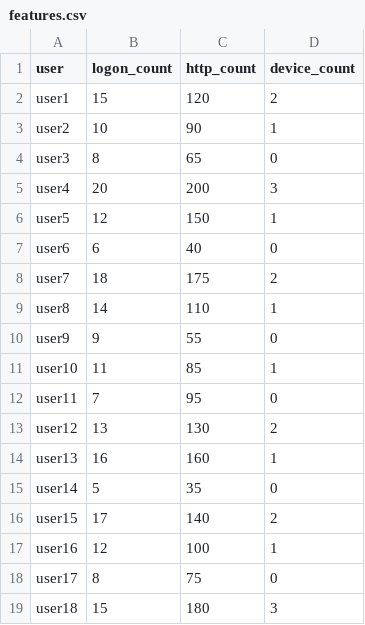
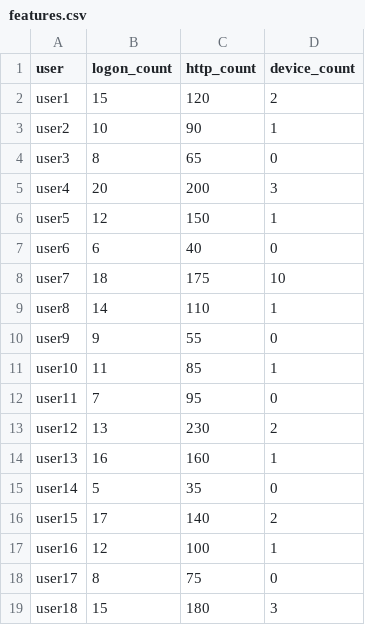
Before and after one commit to rakshanarayan1/Insider-Threat-Detection, a CSV file: features.csv, drawn as a sheet; only a part is shown.

Commit message:
Update features.csv

```diff
--- a/features.csv
+++ b/features.csv
@@ -7,3 +7,3 @@ user5,12,150,1
 user6,6,40,0
-user7,18,175,2
+user7,18,175,10
 user8,14,110,1
@@ -12,3 +12,3 @@ user10,11,85,1
 user11,7,95,0
-user12,13,130,2
+user12,13,230,2
 user13,16,160,1
```
